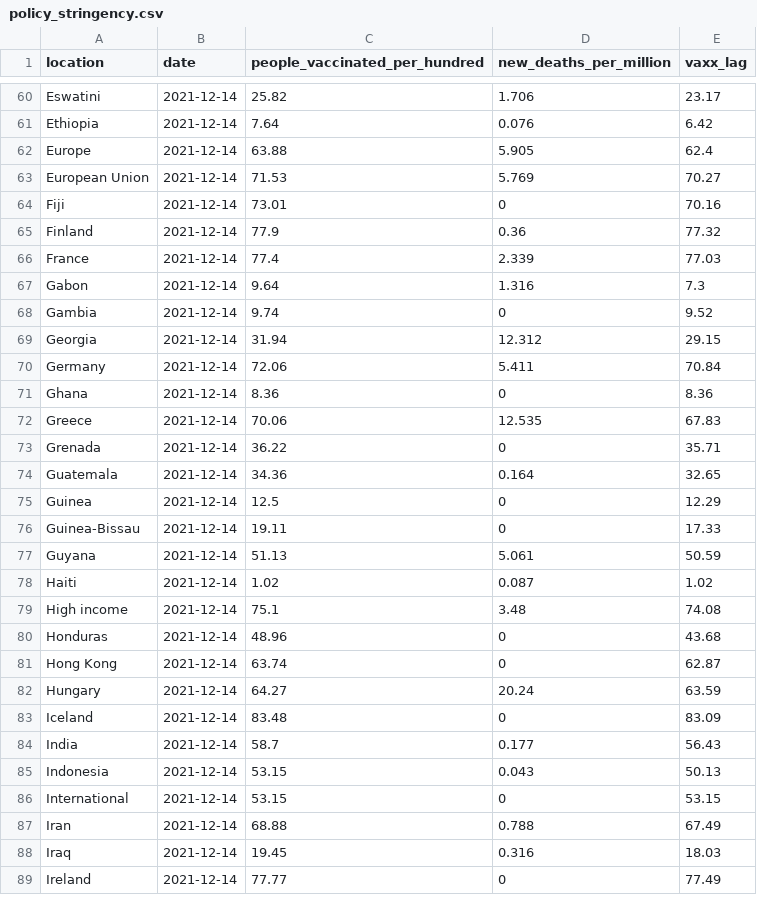
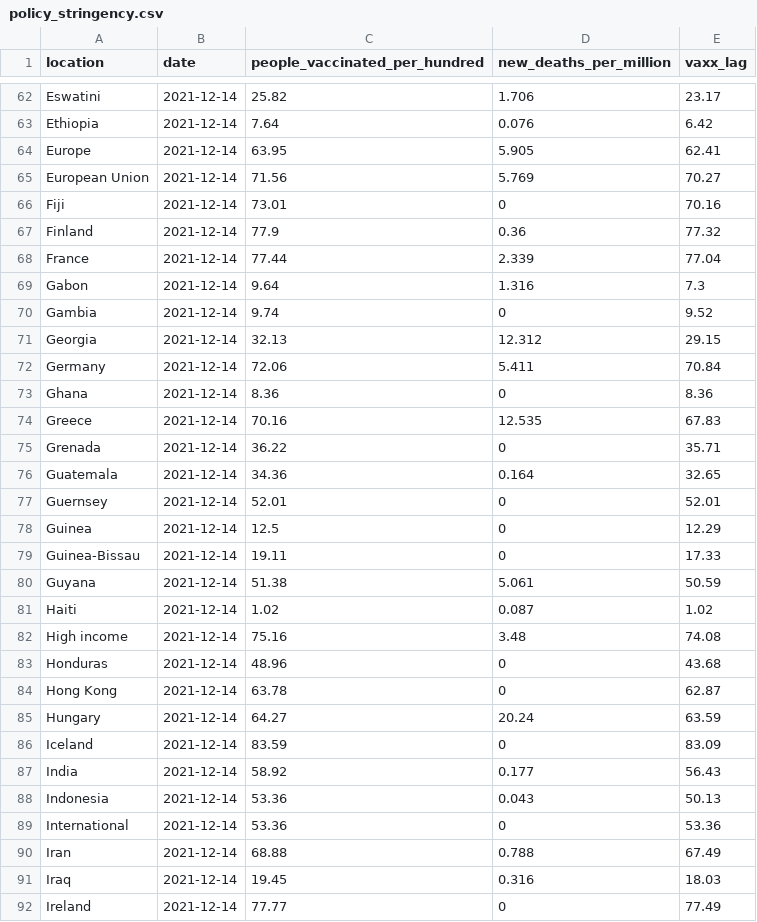
Before and after one commit to pixgarden/scrape-automation, a CSV file: policy_stringency.csv, drawn as a sheet; only a part is shown, gaps mark what is left out; the diff covers the shown part only.

```diff
--- a/policy_stringency.csv
+++ b/policy_stringency.csv
@@ -61,27 +63,28 @@ Eswatini,2021-12-14,25.82,1.706,23.17
 Ethiopia,2021-12-14,7.64,0.076,6.42
-Europe,2021-12-14,63.88,5.905,62.4
-European Union,2021-12-14,71.53,5.769,70.27
+Europe,2021-12-14,63.95,5.905,62.41
+European Union,2021-12-14,71.56,5.769,70.27
 Fiji,2021-12-14,73.01,0,70.16
 Finland,2021-12-14,77.9,0.36,77.32
-France,2021-12-14,77.4,2.339,77.03
+France,2021-12-14,77.44,2.339,77.04
 Gabon,2021-12-14,9.64,1.316,7.3
 Gambia,2021-12-14,9.74,0,9.52
-Georgia,2021-12-14,31.94,12.312,29.15
+Georgia,2021-12-14,32.13,12.312,29.15
 Germany,2021-12-14,72.06,5.411,70.84
 Ghana,2021-12-14,8.36,0,8.36
-Greece,2021-12-14,70.06,12.535,67.83
+Greece,2021-12-14,70.16,12.535,67.83
 Grenada,2021-12-14,36.22,0,35.71
 Guatemala,2021-12-14,34.36,0.164,32.65
+Guernsey,2021-12-14,52.01,0,52.01
 Guinea,2021-12-14,12.5,0,12.29
 Guinea-Bissau,2021-12-14,19.11,0,17.33
-Guyana,2021-12-14,51.13,5.061,50.59
+Guyana,2021-12-14,51.38,5.061,50.59
 Haiti,2021-12-14,1.02,0.087,1.02
-High income,2021-12-14,75.1,3.48,74.08
+High income,2021-12-14,75.16,3.48,74.08
 Honduras,2021-12-14,48.96,0,43.68
-Hong Kong,2021-12-14,63.74,0,62.87
+Hong Kong,2021-12-14,63.78,0,62.87
 Hungary,2021-12-14,64.27,20.24,63.59
-Iceland,2021-12-14,83.48,0,83.09
-India,2021-12-14,58.7,0.177,56.43
-Indonesia,2021-12-14,53.15,0.043,50.13
-International,2021-12-14,53.15,0,53.15
+Iceland,2021-12-14,83.59,0,83.09
+India,2021-12-14,58.92,0.177,56.43
+Indonesia,2021-12-14,53.36,0.043,50.13
+International,2021-12-14,53.36,0,53.36
 Iran,2021-12-14,68.88,0.788,67.49
```
Also changed, not shown: 2 added rows and 46 edited cells elsewhere in this file, speed_data_latest.csv, speed_data_map.csv, 1 other file.
